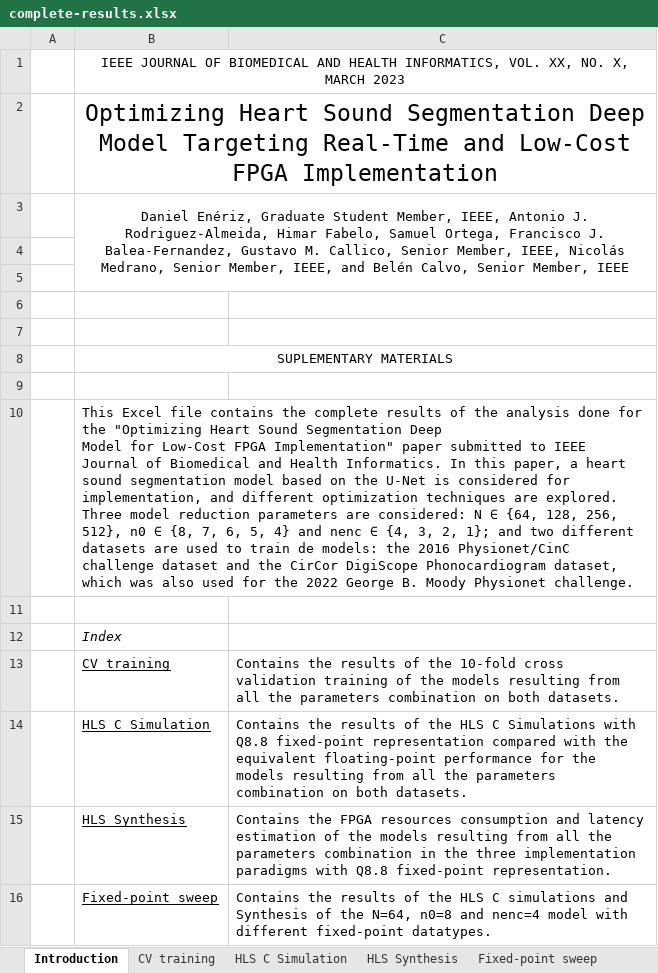
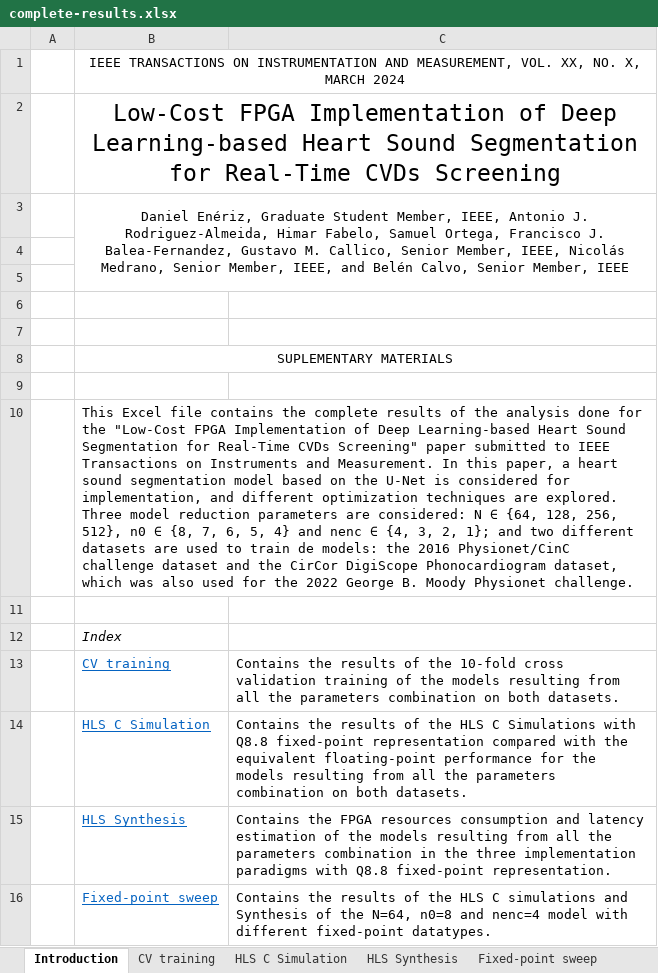
Before and after one commit to eneriz-daniel/PCG-Segmentation-Model-Optimization, an Excel workbook: complete-results.xlsx, sheet Introduction, drawn as a sheet; values as stored, in another font and other column widths than the file's, no borders; ↵ is a line break in a cell; the diff names each change by its address in the sheet, - before the commit and + after, or states it on an @@ line.

Commit message:
Update journal and manuscript name

```diff
--- a/complete-results.xlsx (sheet Introduction)
+++ b/complete-results.xlsx (sheet Introduction)
-B1: IEEE JOURNAL OF BIOMEDICAL AND HEALTH INFORMATICS, VOL. XX, NO. X, MARCH 2023
+B1: IEEE TRANSACTIONS ON INSTRUMENTATION AND MEASUREMENT, VOL. XX, NO. X, MARCH 2024
-B2: Optimizing Heart Sound Segmentation Deep Model Targeting Real-Time and Low-Cost FPGA Implementation
+B2: Low-Cost FPGA Implementation of Deep Learning-based Heart Sound Segmentation for Real-Time CVDs Screening
-B10: …for the "Optimizing Heart Sound Segmentation Deep ↵ Model for Low-Cost FPGA Implementation" paper submitted to IEEE Journal of Biomedical and Health Informatics. In this…
+B10: …for the "Low-Cost FPGA Implementation of Deep Learning-based Heart Sound Segmentation for Real-Time CVDs Screening" paper submitted to IEEE Transactions on Instruments and Measurement. In this…
-B13:B16 text colour: black
+B13:B16 text colour: #0563C1
```
Also changed, not shown: sheet HLS Synthesis, sheet HLS C Simulation, 3 other files.
